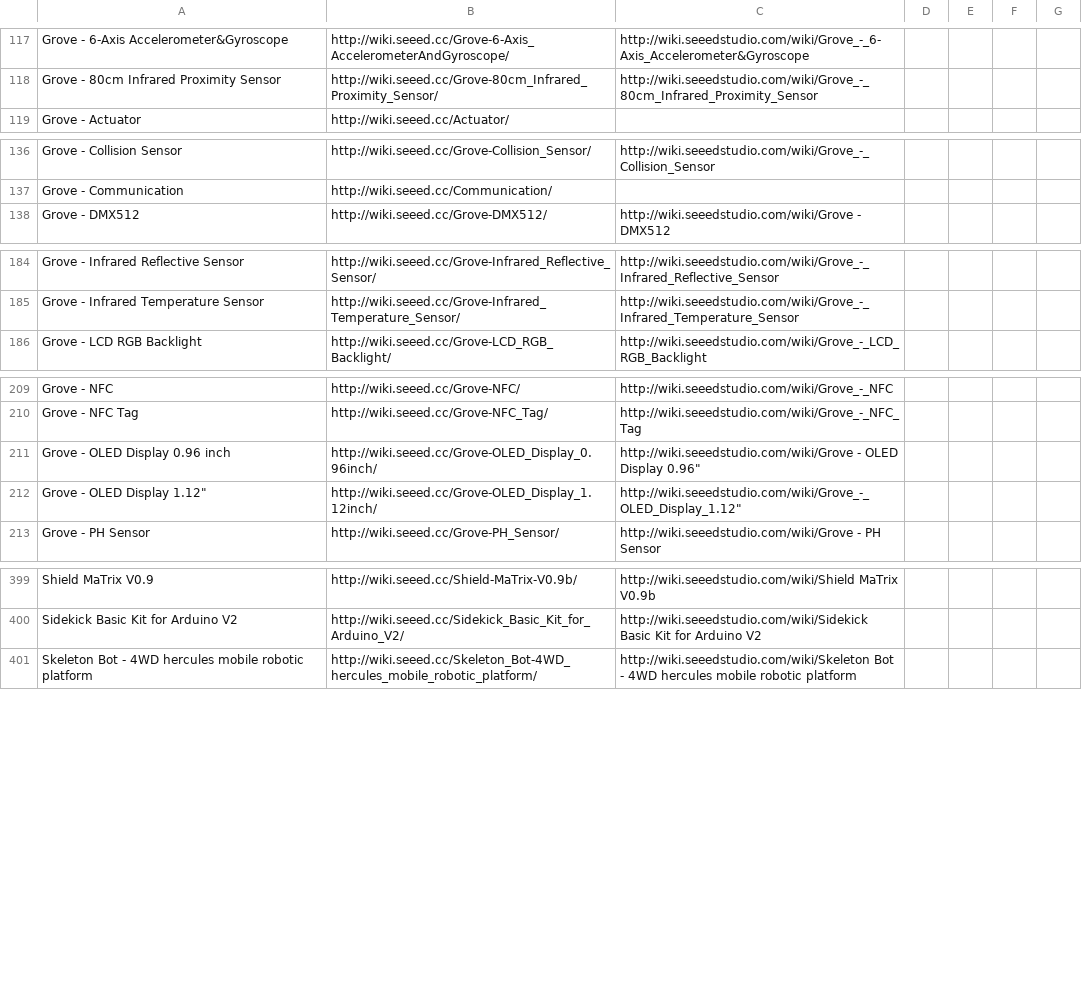
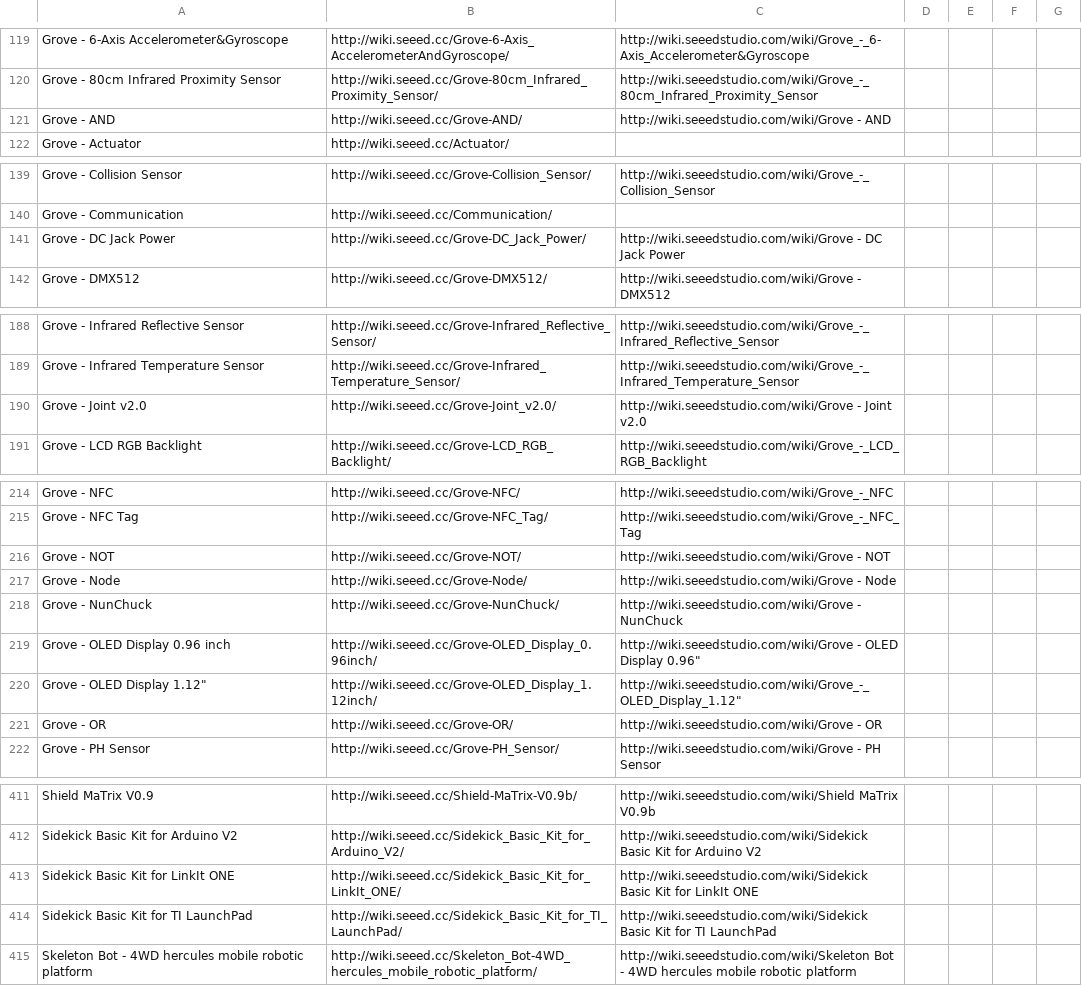
Before and after one commit to SeeedDocument/Seeed-WiKi, a CSV file: OldWiki-NewWiki-Mapping.csv, drawn as a sheet; only a part is shown, gaps mark what is left out; the diff covers the shown part only; the diff names each change by its address in the sheet, - before the commit and + after, or states it on an @@ line.

```diff
--- a/OldWiki-NewWiki-Mapping.csv
+++ b/OldWiki-NewWiki-Mapping.csv
+row 121: Grove - AND | http://wiki.seeed.cc/Grove-AND/ | http://wiki.seeedstudio.com/wiki/Grove - AND
+row 141: Grove - DC Jack Power | http://wiki.seeed.cc/Grove-DC_Jack_Power/ | http://wiki.seeedstudio.com/wiki/Grove - DC Jack Power
+row 190: Grove - Joint v2.0 | http://wiki.seeed.cc/Grove-Joint_v2.0/ | http://wiki.seeedstudio.com/wiki/Grove - Joint v2.0
+row 216: Grove - NOT | http://wiki.seeed.cc/Grove-NOT/ | http://wiki.seeedstudio.com/wiki/Grove - NOT
+row 217: Grove - Node | http://wiki.seeed.cc/Grove-Node/ | http://wiki.seeedstudio.com/wiki/Grove - Node
+row 218: Grove - NunChuck | http://wiki.seeed.cc/Grove-NunChuck/ | http://wiki.seeedstudio.com/wiki/Grove - NunChuck
+row 221: Grove - OR | http://wiki.seeed.cc/Grove-OR/ | http://wiki.seeedstudio.com/wiki/Grove - OR
+row 413: Sidekick Basic Kit for LinkIt ONE | http://wiki.seeed.cc/Sidekick_Basic_Kit_for_LinkIt_ONE/ | http://wiki.seeedstudio.com/wiki/Sidekick Basic Kit for LinkIt ONE
+row 414: Sidekick Basic Kit for TI LaunchPad | http://wiki.seeed.cc/Sidekick_Basic_Kit_for_TI_LaunchPad/ | http://wiki.seeedstudio.com/wiki/Sidekick Basic Kit for TI LaunchPad
```
Also changed, not shown: 6 added rows elsewhere in this file, 17 other files.
